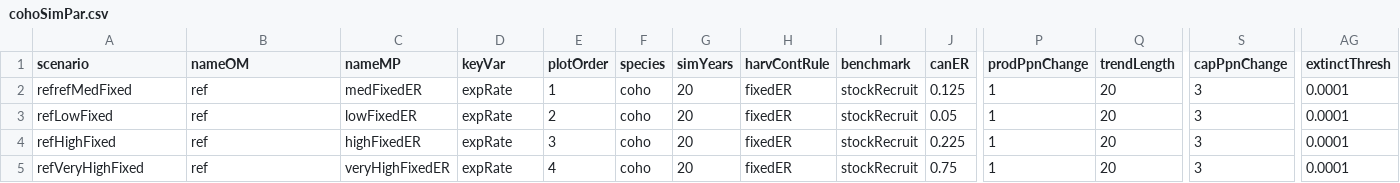
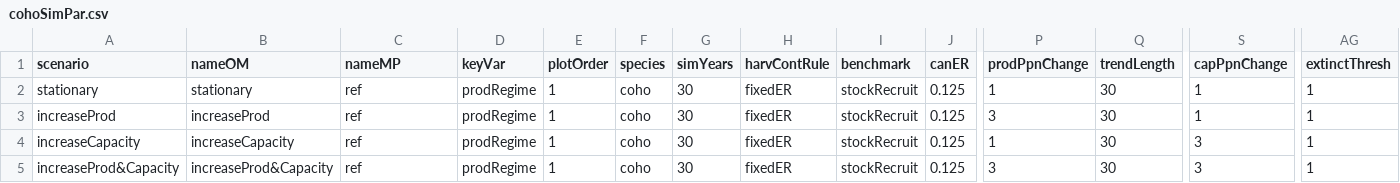
Before and after one commit to brendanmichaelconnors/TESAsamSim, a CSV file: data/IFCohoPars/cohoSimPar.csv, drawn as a sheet; only a part is shown, gaps mark what is left out; the diff names each change by its address in the sheet, - before the commit and + after, or states it on an @@ line.

Commit message:
swtiched OM & MP names in input file and fixed example...rmdaccordingly; revised extinction threshold in input file; removed unneeded data files

```diff
--- a/data/IFCohoPars/cohoSimPar.csv
+++ b/data/IFCohoPars/cohoSimPar.csv
-A2 (scenario): refrefMedFixed
+A2 (scenario): stationary
-B2 (nameOM): ref
+B2 (nameOM): stationary
-C2 (nameMP): medFixedER
+C2 (nameMP): ref
-D2:D5 (keyVar): expRate
+D2:D5 (keyVar): prodRegime
-G2:G5 (simYears): 20
+G2:G5 (simYears): 30
-Q2:Q5 (trendLength): 20
+Q2:Q5 (trendLength): 30
-S2:S3 (capPpnChange): 3
+S2:S3 (capPpnChange): 1
-AG2:AG5 (extinctThresh): 0.0001
+AG2:AG5 (extinctThresh): 1
-A3 (scenario): refLowFixed
+A3 (scenario): increaseProd
-B3 (nameOM): ref
+B3 (nameOM): increaseProd
-C3 (nameMP): lowFixedER
+C3 (nameMP): ref
-E3 (plotOrder): 2
+E3 (plotOrder): 1
-J3 (canER): 0.05
+J3 (canER): 0.125
-P3 (prodPpnChange): 1
+P3 (prodPpnChange): 3
-A4 (scenario): refHighFixed
+A4 (scenario): increaseCapacity
-B4 (nameOM): ref
+B4 (nameOM): increaseCapacity
-C4 (nameMP): highFixedER
+C4 (nameMP): ref
-E4 (plotOrder): 3
+E4 (plotOrder): 1
-J4 (canER): 0.225
+J4 (canER): 0.125
-A5 (scenario): refVeryHighFixed
+A5 (scenario): increaseProd&Capacity
-B5 (nameOM): ref
+B5 (nameOM): increaseProd&Capacity
-C5 (nameMP): veryHighFixedER
+C5 (nameMP): ref
-E5 (plotOrder): 4
+E5 (plotOrder): 1
-J5 (canER): 0.75
+J5 (canER): 0.125
-P5 (prodPpnChange): 1
+P5 (prodPpnChange): 3
```
Also changed, not shown: 11 other files.
